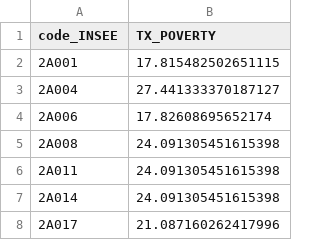
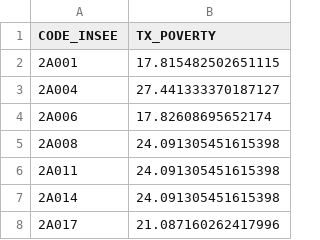
Before and after one commit to dataforgoodfr/batch8_mednum, a CSV file: data/taux_pauvrete.csv, drawn as a sheet; only a part is shown.

Commit message:
change column name

```diff
--- a/data/taux_pauvrete.csv
+++ b/data/taux_pauvrete.csv
@@ -1,2 +1,2 @@
-code_INSEE,TX_POVERTY
+CODE_INSEE,TX_POVERTY
 2A001,17.815482502651115
```
